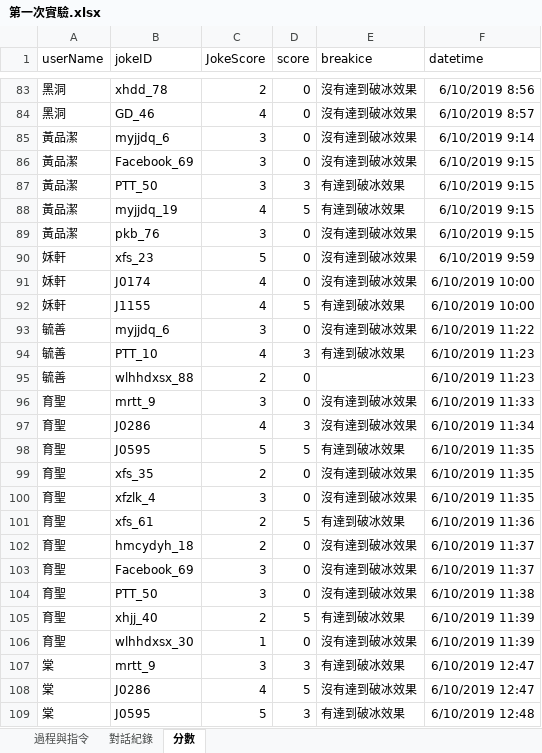
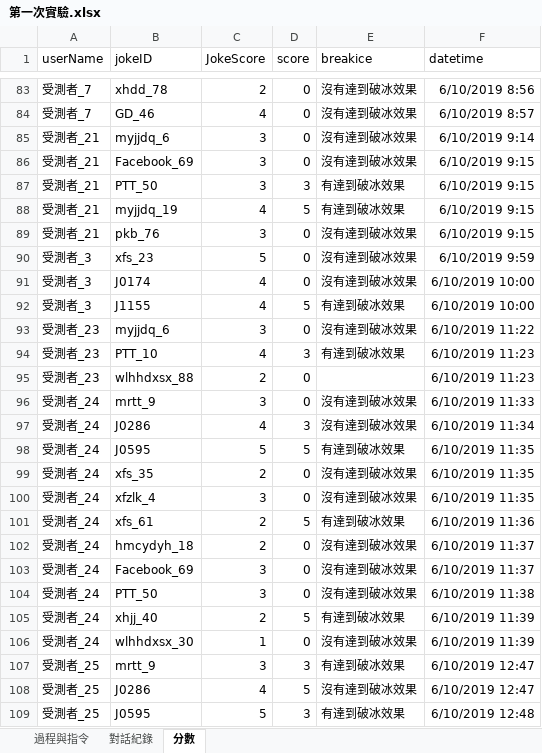
Before and after one commit to SamTseng/icebreaker, an Excel workbook: 第一次實驗.xlsx, sheet 分數, drawn as a sheet; only a part is shown, gaps mark what is left out; values as stored, in another font and other column widths than the file's, no borders; the diff covers the shown part only; the diff names each change by its address in the sheet, - before the commit and + after, or states it on an @@ line.

```diff
--- a/第一次實驗.xlsx (sheet 分數)
+++ b/第一次實驗.xlsx (sheet 分數)
-A83:A84 (userName): 黑洞
+A83:A84 (userName): 受測者_7
-A85:A89 (userName): 黃品潔
+A85:A89 (userName): 受測者_21
-A90:A92 (userName): 姀軒
+A90:A92 (userName): 受測者_3
-A93:A95 (userName): 毓善
+A93:A95 (userName): 受測者_23
-A96:A106 (userName): 育聖
+A96:A106 (userName): 受測者_24
-A107:A109 (userName): 棠
+A107:A109 (userName): 受測者_25
```
Also changed, not shown: 276 edited cells elsewhere in this sheet, sheet 對話紀錄, 第二次實驗.xlsx, 1 other file.
